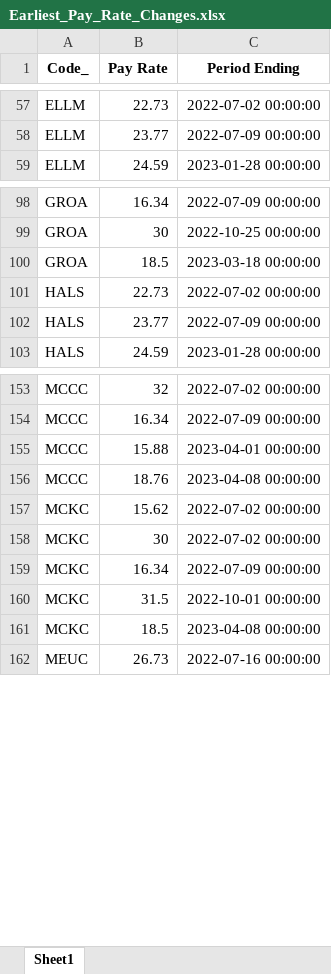
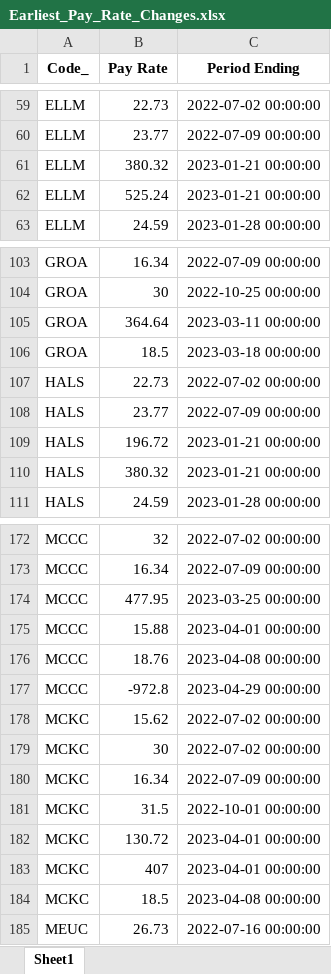
Before and after one commit to SWTaxHub/BigBoats, an Excel workbook: Earliest_Pay_Rate_Changes.xlsx, sheet Sheet1, drawn as a sheet; only a part is shown, gaps mark what is left out; values as stored, in another font and other column widths than the file's, no borders; the diff covers the shown part only; the diff names each change by its address in the sheet, - before the commit and + after, or states it on an @@ line.

```diff
--- a/Earliest_Pay_Rate_Changes.xlsx (sheet Sheet1)
+++ b/Earliest_Pay_Rate_Changes.xlsx (sheet Sheet1)
+row 61: ELLM | 380.32 | 2023-01-21 00:00:00
+row 62: ELLM | 525.24 | 2023-01-21 00:00:00
+row 105: GROA | 364.64 | 2023-03-11 00:00:00
+row 109: HALS | 196.72 | 2023-01-21 00:00:00
+row 110: HALS | 380.32 | 2023-01-21 00:00:00
+row 174: MCCC | 477.95 | 2023-03-25 00:00:00
+row 177: MCCC | -972.8 | 2023-04-29 00:00:00
+row 182: MCKC | 130.72 | 2023-04-01 00:00:00
+row 183: MCKC | 407 | 2023-04-01 00:00:00
```
Also changed, not shown: 24 added rows elsewhere in this sheet, 10 other files.
